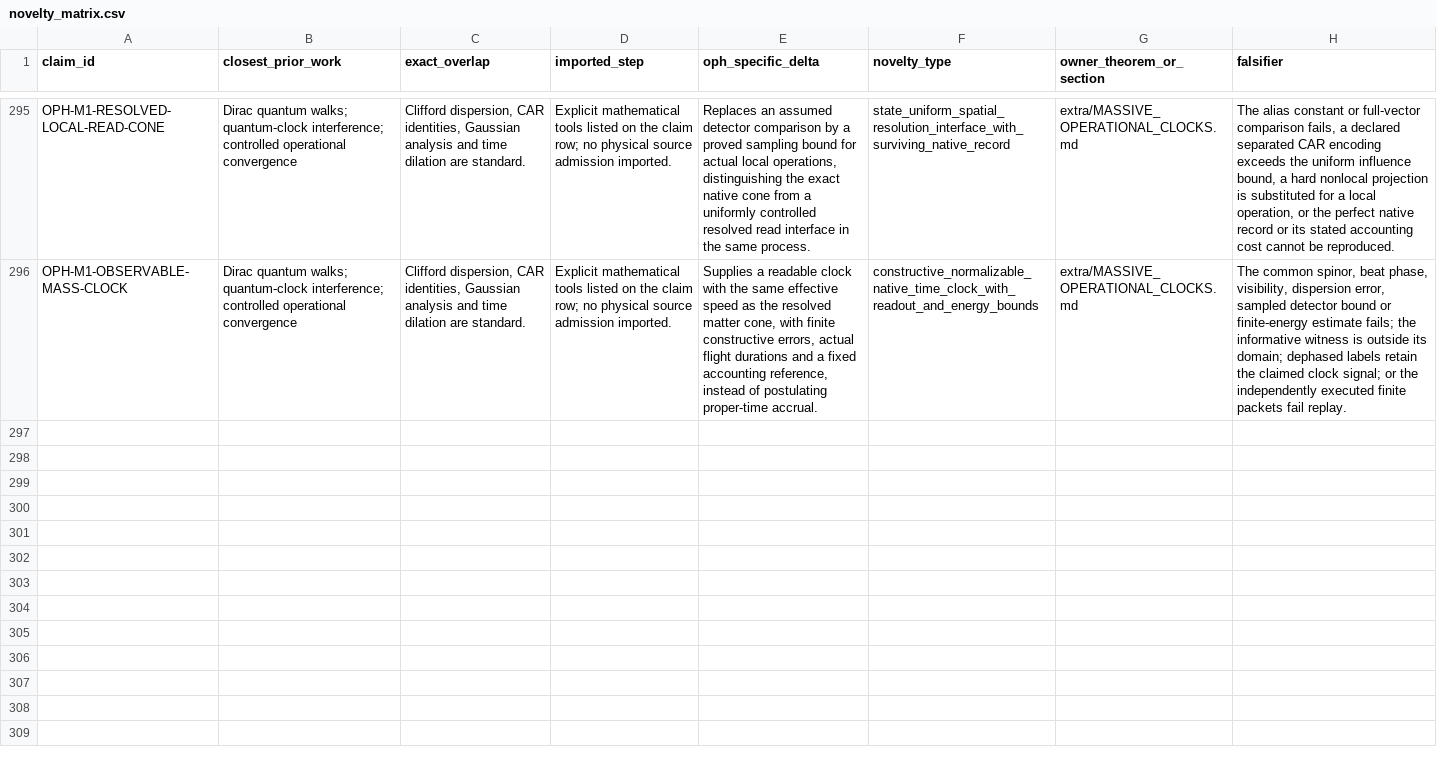
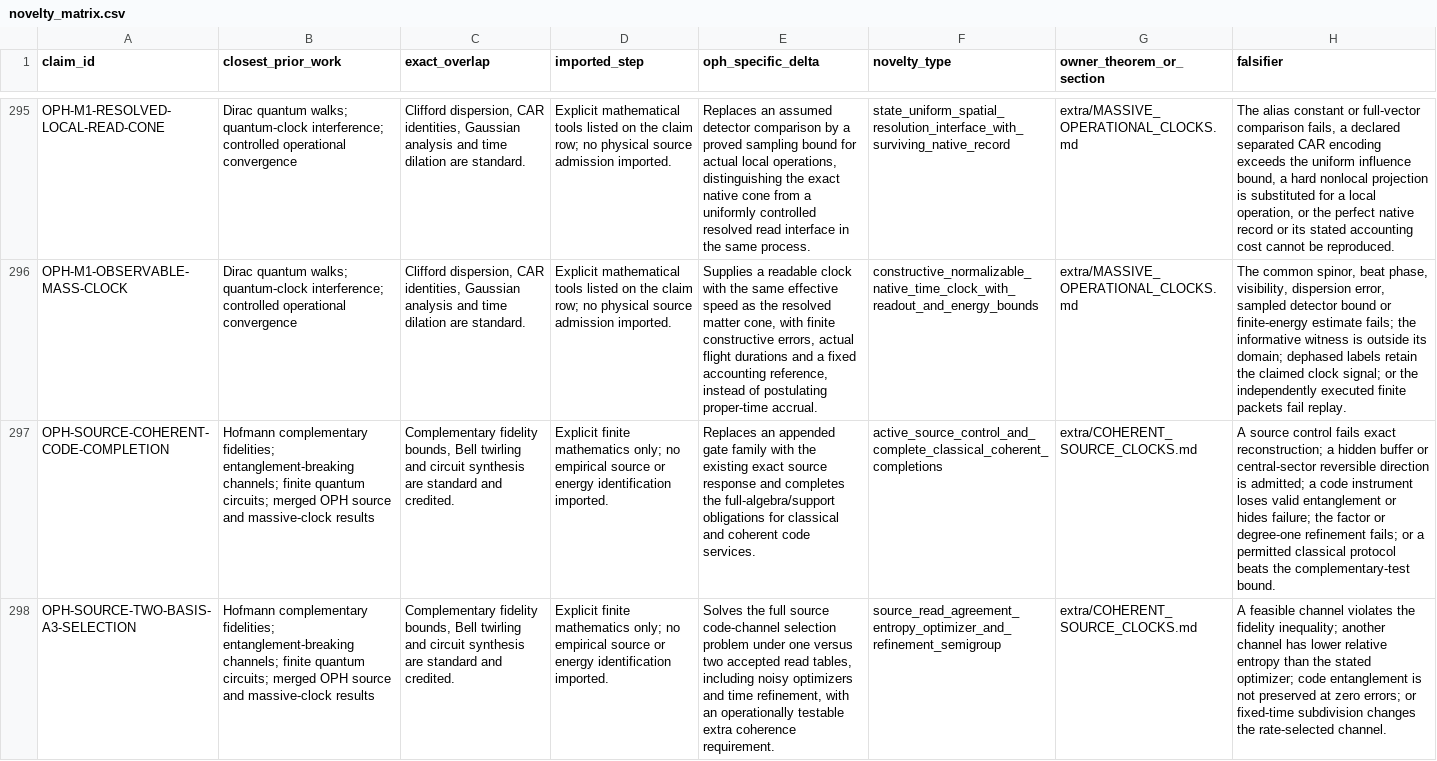
Before and after one commit to Arithmon/observer-patch-holography, a CSV file: claims/novelty_matrix.csv, drawn as a sheet; only a part is shown, gaps mark what is left out; the diff covers the shown part only; the diff names each change by its address in the sheet, - before the commit and + after, or states it on an @@ line.

Commit message:
Verify source clocks independently and register their exact scope

```diff
--- a/claims/novelty_matrix.csv
+++ b/claims/novelty_matrix.csv
+row 297: OPH-SOURCE-COHERENT-CODE-COMPLETION | Hofmann complementary fidelities; entanglement-breaking channels; finite quantum circuits; merged OPH source and massive-clock results | Complementary fidelity bounds, Bell twirling and circuit synthesis are standard and credited. | Explicit finite mathematics only; no empirical source or energy identification imported. | Replaces an appended gate family with the existing exact source response and completes the full-algebra/support obligations for classical and coherent code services. | active_source_control_and_complete_classical_coherent_completions | extra/COHERENT_SOURCE_CLOCKS.md | A source control fails exact reconstruction; a hidden buffer or central-sector reversible direction is admitted; a code instrument loses valid entanglement or hides failure; the factor or degree-one refinement fails; or a permitted classical protocol beats the complementary-test bound.
+row 298: OPH-SOURCE-TWO-BASIS-A3-SELECTION | Hofmann complementary fidelities; entanglement-breaking channels; finite quantum circuits; merged OPH source and massive-clock results | Complementary fidelity bounds, Bell twirling and circuit synthesis are standard and credited. | Explicit finite mathematics only; no empirical source or energy identification imported. | Solves the full source code-channel selection problem under one versus two accepted read tables, including noisy optimizers and time refinement, with an operationally testable extra coherence requirement. | source_read_agreement_entropy_optimizer_and_refinement_semigroup | extra/COHERENT_SOURCE_CLOCKS.md | A feasible channel violates the fidelity inequality; another channel has lower relative entropy than the stated optimizer; code entanglement is not preserved at zero errors; or fixed-time subdivision changes the rate-selected channel.
```
Also changed, not shown: 1 added row elsewhere in this file, claims/falsification_matrix.csv, 16 other files.
